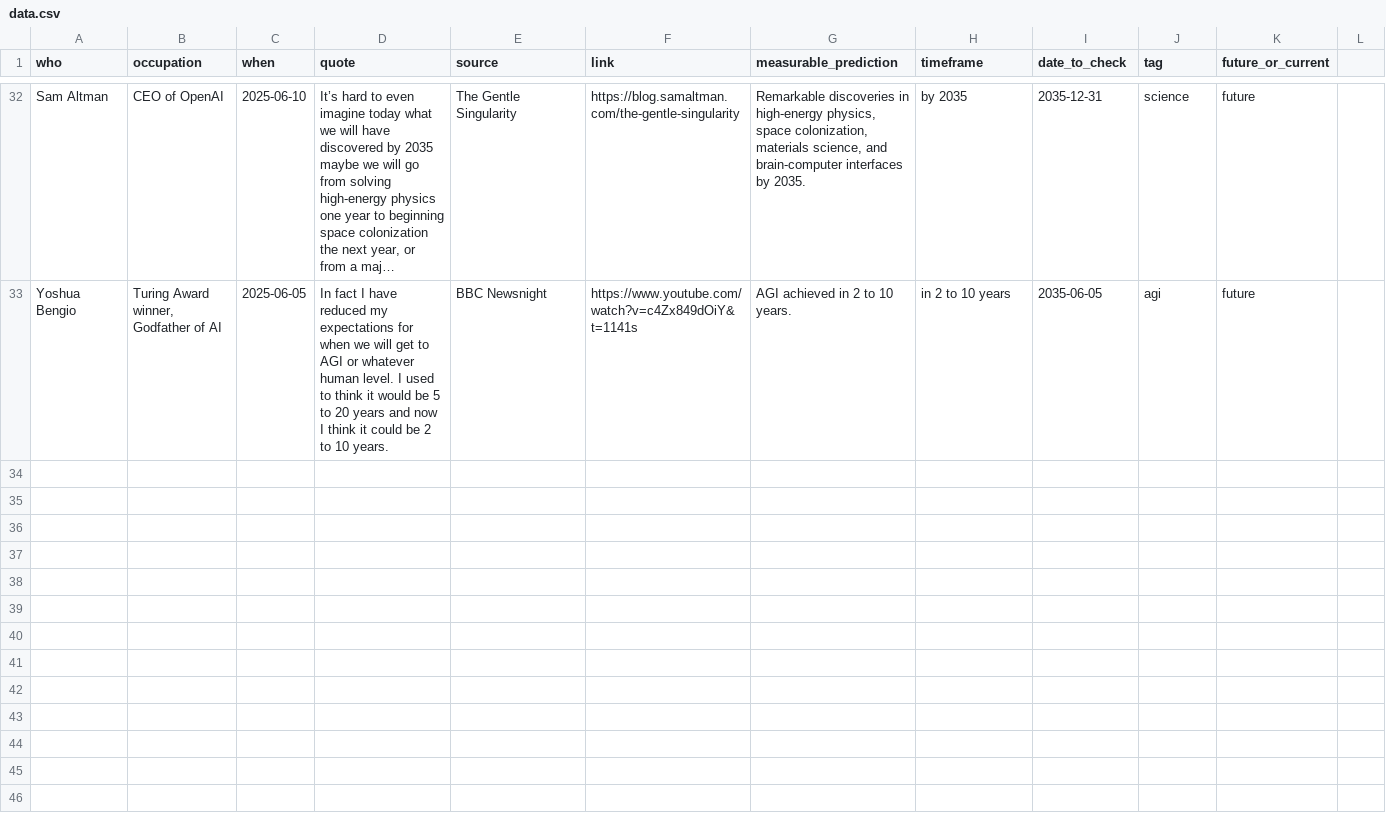
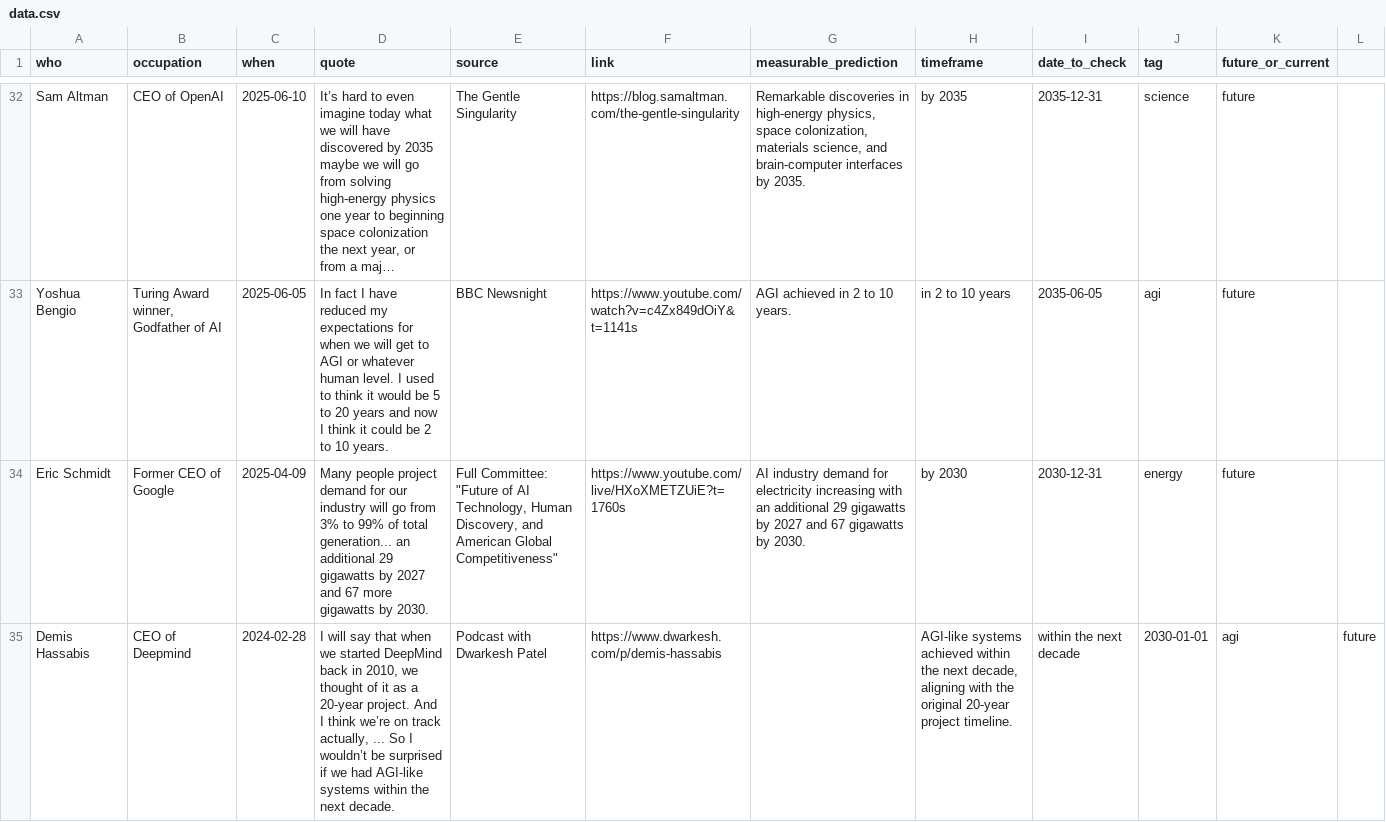
Before and after one commit to horvgbor/predictaifuture, a CSV file: data/data.csv, drawn as a sheet; only a part is shown, gaps mark what is left out; long unchanged cells end in …; the diff names each change by its address in the sheet, - before the commit and + after, or states it on an @@ line.

Commit message:
add eric and demis

```diff
--- a/data/data.csv
+++ b/data/data.csv
+row 34: Eric Schmidt | Former CEO of Google | 2025-04-09 | Many people project demand for our industry will go from 3% to 99% of total generation... an additional 29 gigawatts by 2027 and 67 more gigawatts by 2030. | Full Committee: "Future of AI Technology, Human Discovery, and American Global Competitiveness" | https://www.youtube.com/live/HXoXMETZUiE?t=1760s | AI industry demand for electricity increasing with an additional 29 gigawatts by 2027 and 67 gigawatts by 2030. | by 2030 | 2030-12-31 | energy | future
+row 35: Demis Hassabis | CEO of Deepmind | 2024-02-28 | I will say that when we started DeepMind back in 2010, we thought of it as a 20-year project. And I think we’re on track actually, ... So I wouldn’t be surprised if we had AGI-like systems within the next decade. | Podcast with Dwarkesh Patel | https://www.dwarkesh.com/p/demis-hassabis |  | AGI-like systems achieved within the next decade, aligning with the original 20-year project timeline. | within the next decade | 2030-01-01 | agi | future
```
